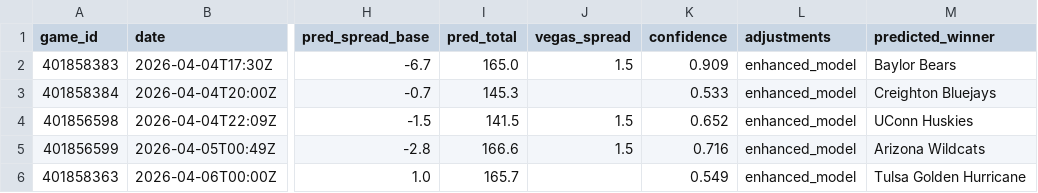
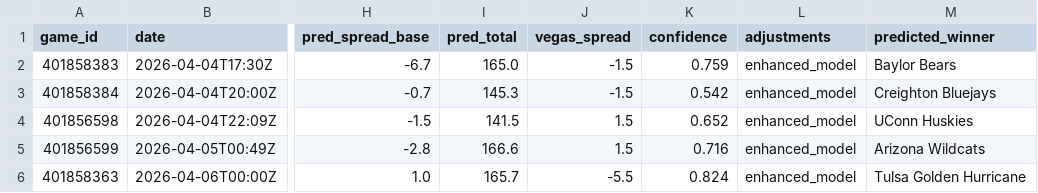
Before and after one commit to mckayje3/eagle-sports, a CSV file: cbb_predictions.csv, drawn as a sheet; only a part is shown, gaps mark what is left out; the diff names each change by its address in the sheet, - before the commit and + after, or states it on an @@ line.

```diff
--- a/cbb_predictions.csv
+++ b/cbb_predictions.csv
-J2 (vegas_spread): 1.5
+J2 (vegas_spread): -1.5
-K2 (confidence): 0.909
+K2 (confidence): 0.759
-J3 (vegas_spread): (empty)
+J3 (vegas_spread): -1.5
-K3 (confidence): 0.533
+K3 (confidence): 0.542
-J6 (vegas_spread): (empty)
+J6 (vegas_spread): -5.5
-K6 (confidence): 0.549
+K6 (confidence): 0.824
```
Also changed, not shown: nba_current_predictions.csv, nhl_current_predictions.csv, 3 other files.
